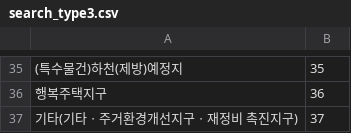
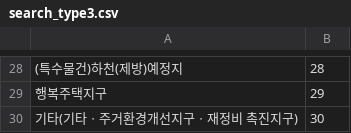
Before and after one commit to rlrlaa123/KCB1.1, a CSV file: database/csv/search_type3.csv, drawn as a sheet; only a part is shown, gaps mark what is left out; the diff covers the shown part only.

```diff
--- a/database/csv/search_type3.csv
+++ b/database/csv/search_type3.csv
@@ -35,3 +28,3 @@
-(특수물건)하천(제방)예정지,35
-행복주택지구,36
-기타(기타ㆍ주거환경개선지구ㆍ재정비 촉진지구),37
+(특수물건)하천(제방)예정지,28
+행복주택지구,29
+기타(기타ㆍ주거환경개선지구ㆍ재정비 촉진지구),30
```
Also changed, not shown: 7 removed rows and 21 edited cells elsewhere in this file, database/csv/search_charge2.csv, 37 other files.
